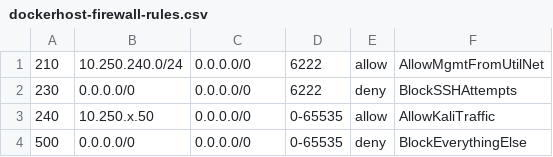
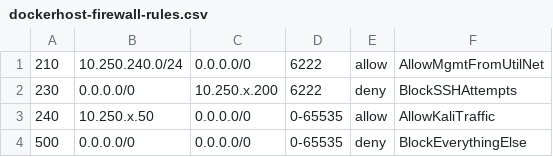
Before and after one commit to daemonchild/ccc-ctf-may23, a CSV file: azure-scripts/dockerhost-firewall-rules.csv, drawn as a sheet.

Commit message:
changed firewall for docker

```diff
--- a/azure-scripts/dockerhost-firewall-rules.csv
+++ b/azure-scripts/dockerhost-firewall-rules.csv
@@ -1,3 +1,3 @@
 210,10.250.240.0/24,0.0.0.0/0,6222,allow,AllowMgmtFromUtilNet
-230,0.0.0.0/0,0.0.0.0/0,6222,deny,BlockSSHAttempts
+230,0.0.0.0/0,10.250.x.200,6222,deny,BlockSSHAttempts
 240,10.250.x.50,0.0.0.0/0,0-65535,allow,AllowKaliTraffic
```
